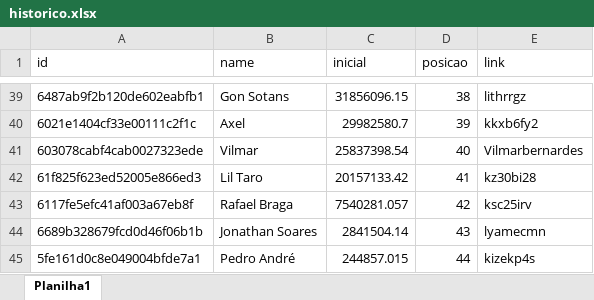
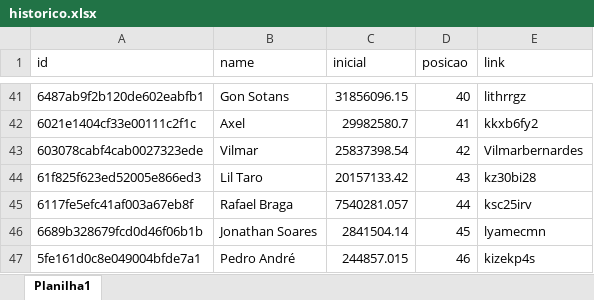
Before and after one commit to rk-fox/rk-fox.github.io, an Excel workbook: historico.xlsx, sheet Planilha1, drawn as a sheet; only a part is shown, gaps mark what is left out; values as stored, in another font and other column widths than the file's, no borders; addresses are those after the commit; the diff covers the shown part only; the diff names each change by its address in the sheet, - before the commit and + after, or states it on an @@ line.

```diff
--- a/historico.xlsx (sheet Planilha1)
+++ b/historico.xlsx (sheet Planilha1)
-D41 (posicao): 38
+D41 (posicao): 40
-D42 (posicao): 39
+D42 (posicao): 41
-D43 (posicao): 40
+D43 (posicao): 42
-D44 (posicao): 41
+D44 (posicao): 43
-D45 (posicao): 42
+D45 (posicao): 44
-D46 (posicao): 43
+D46 (posicao): 45
-D47 (posicao): 44
+D47 (posicao): 46
```
Also changed, not shown: 2 added rows and 26 edited cells elsewhere in this sheet.
